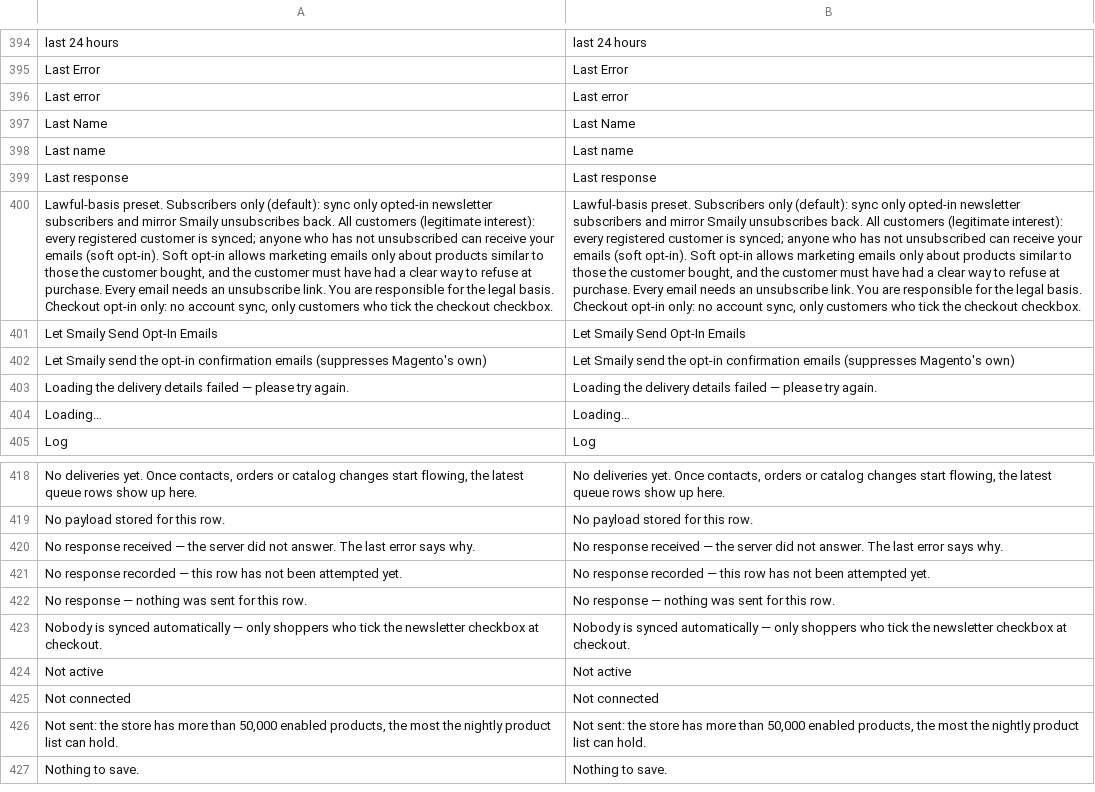
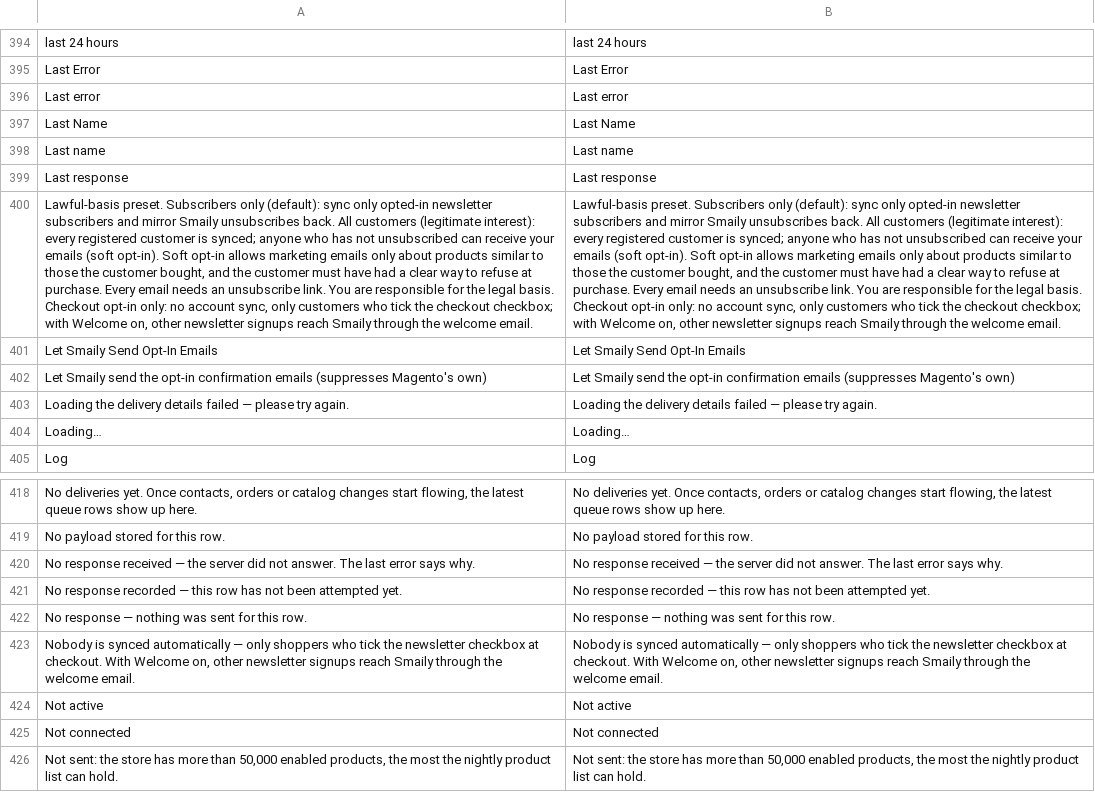
Before and after one commit to sendsmaily/smaily-magento-extension, a CSV file: i18n/en_US.csv, drawn as a sheet; only a part is shown, gaps mark what is left out; the shorter side is filled out with more unchanged rows; the diff names each change by its address in the sheet, - before the commit and + after, or states it on an @@ line.

```diff
--- a/i18n/en_US.csv
+++ b/i18n/en_US.csv
-A400: …the checkout checkbox.
+A400: …the checkout checkbox; with Welcome on, other newsletter signups reach Smaily through the welcome email.
-B400: …the checkout checkbox.
+B400: …the checkout checkbox; with Welcome on, other newsletter signups reach Smaily through the welcome email.
-A423: …at checkout.
+A423: …at checkout. With Welcome on, other newsletter signups reach Smaily through the welcome email.
-B423: …at checkout.
+B423: …at checkout. With Welcome on, other newsletter signups reach Smaily through the welcome email.
```
Also changed, not shown: i18n/et_EE.csv, 13 other files.
